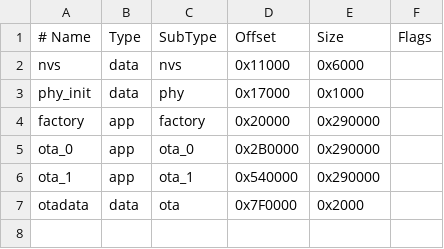
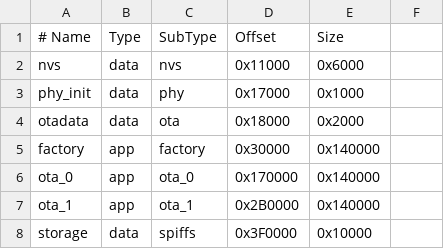
Before and after one commit to nubificus/esp32-sensor-read, a CSV file: partitions.csv, drawn as a sheet; removed rows and columns are numbered as before the commit, all else as after; the diff names each change by its address in the sheet, - before the commit and + after, or states it on an @@ line.

```diff
--- a/partitions.csv
+++ b/partitions.csv
-F1: Flags
+F1: (empty)
+row 4: otadata | data | ota | 0x18000 | 0x2000
-D5 (Offset): 0x20000
+D5 (Offset): 0x30000
-E5:E7 (Size): 0x290000
+E5:E7 (Size): 0x140000
-D6 (Offset): 0x2B0000
+D6 (Offset): 0x170000
-D7 (Offset): 0x540000
+D7 (Offset): 0x2B0000
-row 7: otadata | data | ota | 0x7F0000 | 0x2000
+row 8: storage | data | spiffs | 0x3F0000 | 0x10000
```
Also changed, not shown: 7 other files.
